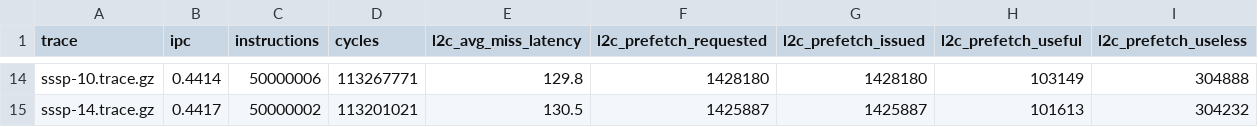
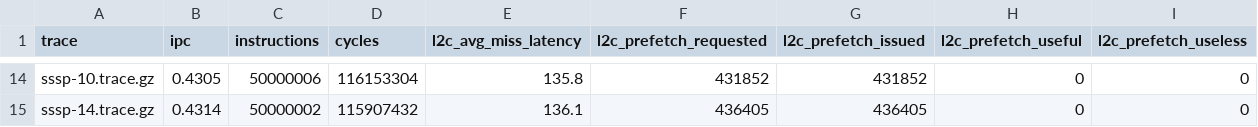
Before and after one commit to tenderribs/ca_labs, a CSV file: lab4/report/data/task4_1C_fullBW_bop.csv, drawn as a sheet; only a part is shown, gaps mark what is left out; the diff covers the shown part only; the diff names each change by its address in the sheet, - before the commit and + after, or states it on an @@ line.

```diff
--- a/lab4/report/data/task4_1C_fullBW_bop.csv
+++ b/lab4/report/data/task4_1C_fullBW_bop.csv
-B14 (ipc): 0.4414
+B14 (ipc): 0.4305
-D14 (cycles): 113267771
+D14 (cycles): 116153304
-E14 (l2c_avg_miss_latency): 129.8
+E14 (l2c_avg_miss_latency): 135.8
-F14 (l2c_prefetch_requested): 1428180
+F14 (l2c_prefetch_requested): 431852
-G14 (l2c_prefetch_issued): 1428180
+G14 (l2c_prefetch_issued): 431852
-H14 (l2c_prefetch_useful): 103149
+H14 (l2c_prefetch_useful): 0
-I14 (l2c_prefetch_useless): 304888
+I14 (l2c_prefetch_useless): 0
-B15 (ipc): 0.4417
+B15 (ipc): 0.4314
-D15 (cycles): 113201021
+D15 (cycles): 115907432
-E15 (l2c_avg_miss_latency): 130.5
+E15 (l2c_avg_miss_latency): 136.1
-F15 (l2c_prefetch_requested): 1425887
+F15 (l2c_prefetch_requested): 436405
-G15 (l2c_prefetch_issued): 1425887
+G15 (l2c_prefetch_issued): 436405
-H15 (l2c_prefetch_useful): 101613
+H15 (l2c_prefetch_useful): 0
-I15 (l2c_prefetch_useless): 304232
+I15 (l2c_prefetch_useless): 0
```
Also changed, not shown: 87 edited cells elsewhere in this file, lab4/report/data/task4_1C_limitBW_bop.csv.
